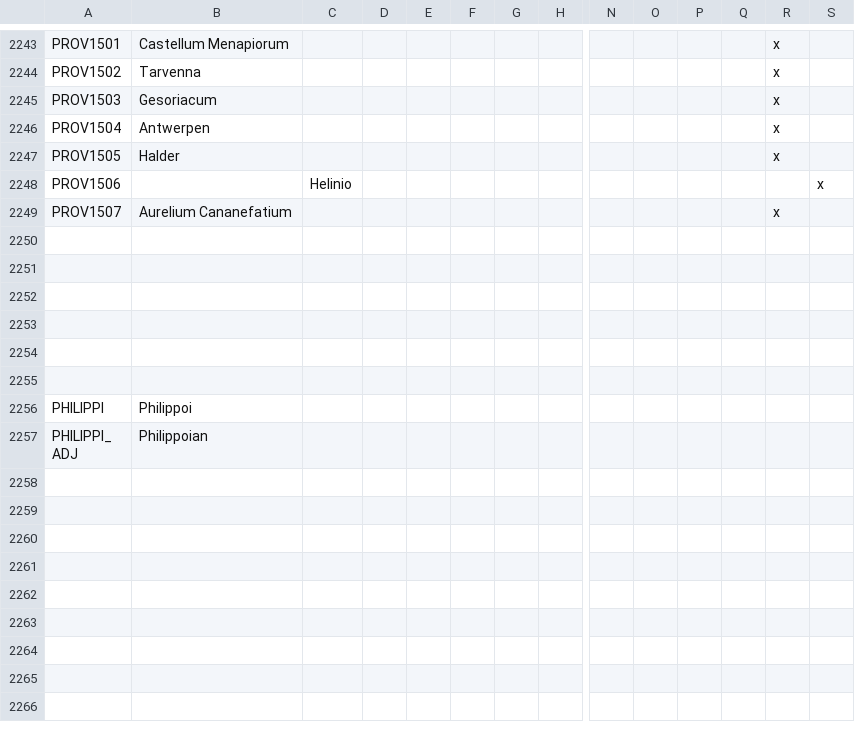
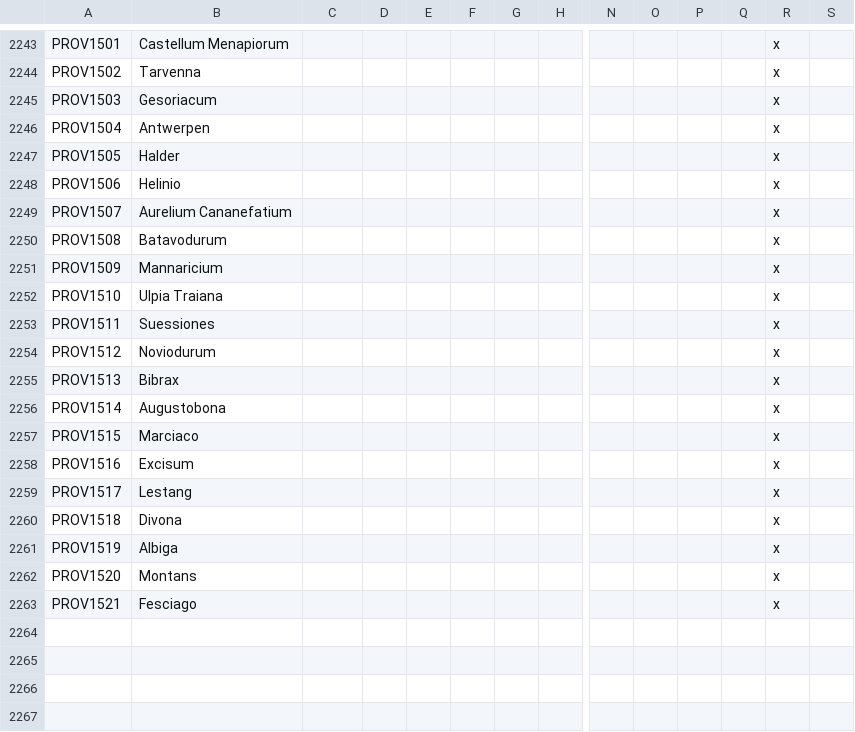
Before and after one commit to swf541/Iron-Age-Terrarum-Antiqua, a CSV file: Iron Age Terrarum Antiqua/localisation/COUNTIES.csv, drawn as a sheet; only a part is shown, gaps mark what is left out; the shorter side is filled out with more unchanged rows; rows hold the shown columns only; the diff names each change by its address in the sheet, - before the commit and + after, or states it on an @@ line.

Commit message:
localziaiton

```diff
--- a/Iron Age Terrarum Antiqua/localisation/COUNTIES.csv
+++ b/Iron Age Terrarum Antiqua/localisation/COUNTIES.csv
-B2248: (empty)
+B2248: Helinio
-C2248: Helinio
+C2248: (empty)
-R2248: (empty)
+R2248: x
-S2248: x
+S2248: (empty)
+row 2250: PROV1508 | Batavodurum |  |  |  |  |  |  |  |  |  |  | x
+row 2251: PROV1509 | Mannaricium |  |  |  |  |  |  |  |  |  |  | x
+row 2252: PROV1510 | Ulpia Traiana |  |  |  |  |  |  |  |  |  |  | x
+row 2253: PROV1511 | Suessiones |  |  |  |  |  |  |  |  |  |  | x
+row 2254: PROV1512 | Noviodurum |  |  |  |  |  |  |  |  |  |  | x
+row 2255: PROV1513 | Bibrax |  |  |  |  |  |  |  |  |  |  | x
+row 2256: PROV1514 | Augustobona |  |  |  |  |  |  |  |  |  |  | x
+row 2257: PROV1515 | Marciaco |  |  |  |  |  |  |  |  |  |  | x
+row 2258: PROV1516 | Excisum |  |  |  |  |  |  |  |  |  |  | x
+row 2259: PROV1517 | Lestang |  |  |  |  |  |  |  |  |  |  | x
+row 2260: PROV1518 | Divona |  |  |  |  |  |  |  |  |  |  | x
+row 2261: PROV1519 | Albiga |  |  |  |  |  |  |  |  |  |  | x
+row 2262: PROV1520 | Montans |  |  |  |  |  |  |  |  |  |  | x
+row 2263: PROV1521 | Fesciago |  |  |  |  |  |  |  |  |  |  | x
```
